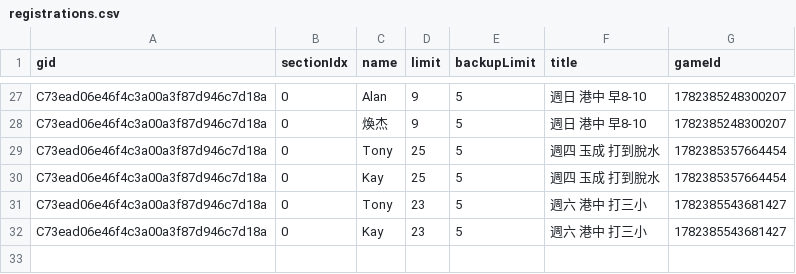
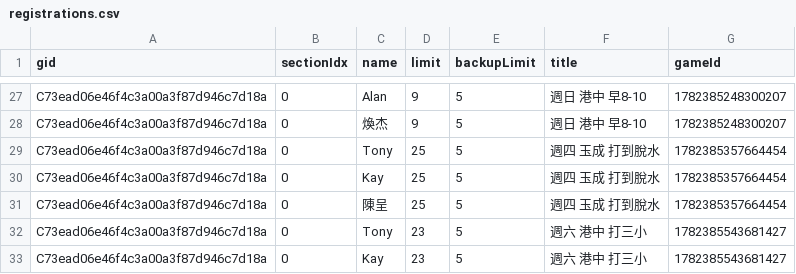
Before and after one commit to BSTony/TonysBadmintonGroup, a CSV file: data/registrations.csv, drawn as a sheet; only a part is shown, gaps mark what is left out; the diff names each change by its address in the sheet, - before the commit and + after, or states it on an @@ line.

Commit message:
Update current list snapshot: 週四 玉成 打到脫水

```diff
--- a/data/registrations.csv
+++ b/data/registrations.csv
+row 31: C73ead06e46f4c3a00a3f87d946c7d18a | 0 | 陳呈 | 25 | 5 | 週四 玉成 打到脫水 | 1782385357664454
```
